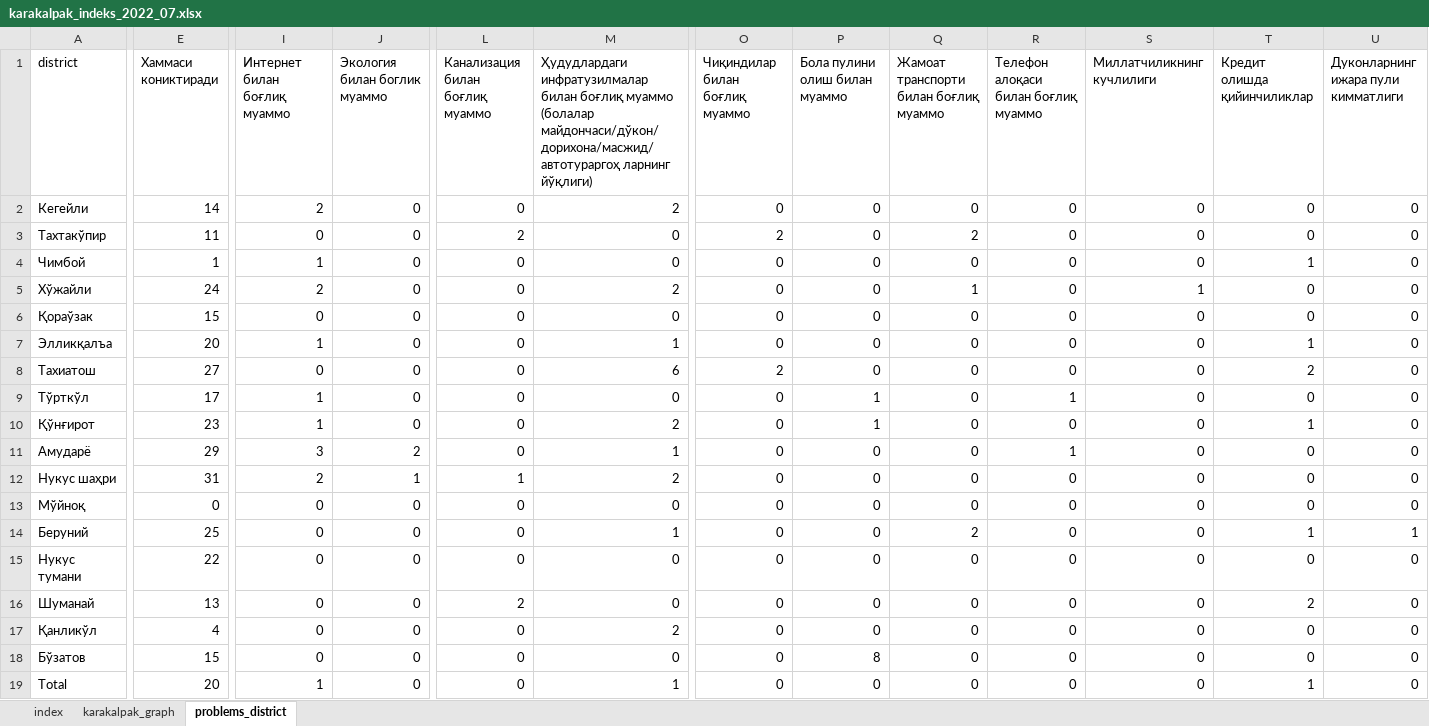
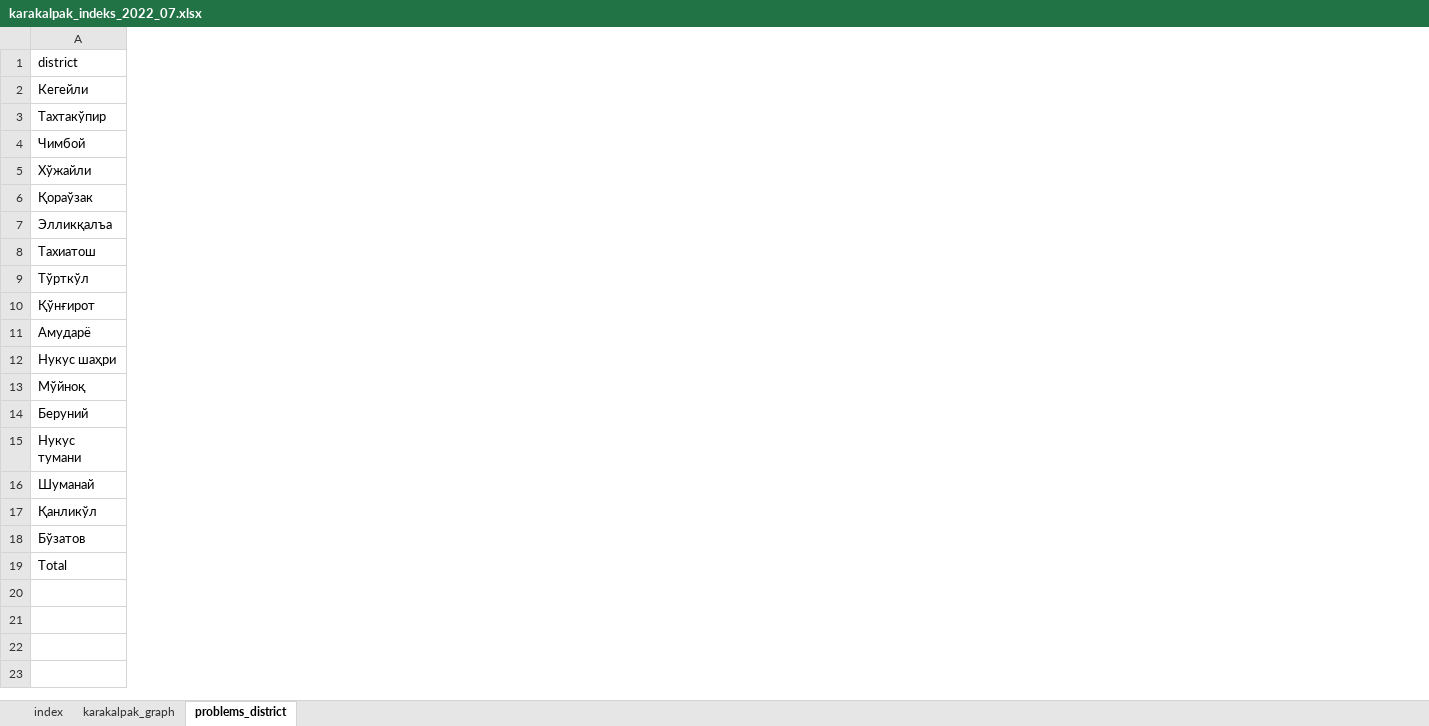
Before and after one commit to Nozimmjon/consumer_sentiment, an Excel workbook: karakalpak_indeks_2022_07.xlsx, sheet problems_district, drawn as a sheet; only a part is shown, gaps mark what is left out; values as stored, in another font and other column widths than the file's, no borders; the diff covers the shown part only; the diff names each change by its address in the sheet, - before the commit and + after, or states it on an @@ line.

```diff
--- a/karakalpak_indeks_2022_07.xlsx (sheet problems_district)
+++ b/karakalpak_indeks_2022_07.xlsx (sheet problems_district)
@@ column E (Хаммаси кониктиради) hidden, rows 2-19: 14 | 11 | 1 | 24 | 15 | 20 | 27 | 17 | 23 | 29 | 31 | 0 | 25 | 22 | 13 | 4 | 15 | 20 @@
@@ column I (Интернет билан боғлиқ муаммо) hidden, rows 2-19: 2 | 0 | 1 | 2 | 0 | 1 | 0 | 1 | 1 | 3 | 2 | 0 | 0 | 0 | 0 | 0 | 0 | 1 @@
@@ column J (Экология билан боглик муаммо) hidden, rows 2-19: 0 | 0 | 0 | 0 | 0 | 0 | 0 | 0 | 0 | 2 | 1 | 0 | 0 | 0 | 0 | 0 | 0 | 0 @@
@@ column L (Канализация билан боғлиқ муаммо) hidden, rows 2-19: 0 | 2 | 0 | 0 | 0 | 0 | 0 | 0 | 0 | 0 | 1 | 0 | 0 | 0 | 2 | 0 | 0 | 0 @@
@@ column M hidden, rows 1-19: Ҳудудлардаги инфратузилмалар билан боғлиқ муаммо (болалар майдончаси/дўкон/дорихона/масжид/автотураргоҳ ларнинг йўқлиги) | 2 | 0 | 0 | 2 | 0 | 1 | 6 | 0 | 2 | 1 | 2 | 0 | 1 | 0 | 0 | 2 | 0 | 1 @@
@@ column O (Чиқиндилар билан боғлиқ муаммо) hidden, rows 2-19: 0 | 2 | 0 | 0 | 0 | 0 | 2 | 0 | 0 | 0 | 0 | 0 | 0 | 0 | 0 | 0 | 0 | 0 @@
@@ column P (Бола пулини олиш билан муаммо) hidden, rows 2-19: 0 | 0 | 0 | 0 | 0 | 0 | 0 | 1 | 1 | 0 | 0 | 0 | 0 | 0 | 0 | 0 | 8 | 0 @@
@@ column Q hidden, rows 1-19: Жамоат транспорти билан боғлиқ муаммо | 0 | 2 | 0 | 1 | 0 | 0 | 0 | 0 | 0 | 0 | 0 | 0 | 2 | 0 | 0 | 0 | 0 | 0 @@
@@ column R hidden, rows 1-19: Телефон алоқаси билан боғлиқ муаммо | 0 | 0 | 0 | 0 | 0 | 0 | 0 | 1 | 0 | 1 | 0 | 0 | 0 | 0 | 0 | 0 | 0 | 0 @@
@@ column S (Миллатчиликнинг кучлилиги) hidden, rows 2-19: 0 | 0 | 0 | 1 | 0 | 0 | 0 | 0 | 0 | 0 | 0 | 0 | 0 | 0 | 0 | 0 | 0 | 0 @@
@@ column T (Кредит олишда қийинчиликлар) hidden, rows 2-19: 0 | 0 | 1 | 0 | 0 | 1 | 2 | 0 | 1 | 0 | 0 | 0 | 1 | 0 | 2 | 0 | 0 | 1 @@
@@ column U hidden, rows 1-19: Дуконларнинг ижара пули кимматлиги | 0 | 0 | 0 | 0 | 0 | 0 | 0 | 0 | 0 | 0 | 0 | 0 | 1 | 0 | 0 | 0 | 0 | 0 @@
```
Also changed, not shown: 13 removed columns and cell formats elsewhere in this sheet, 1 other file.
